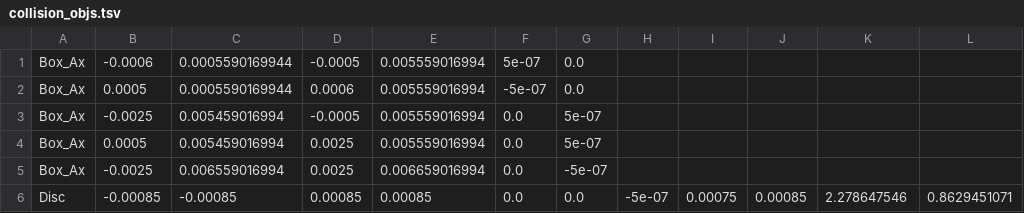
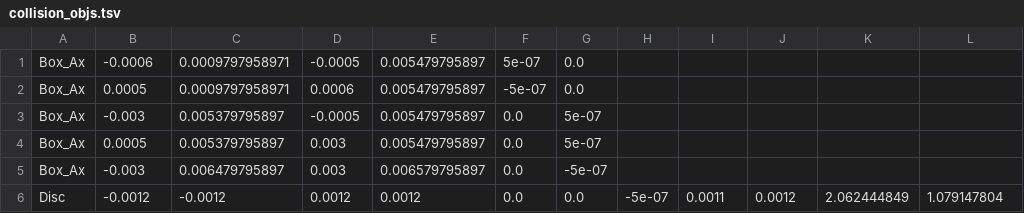
Before and after one commit to edizquierdo/RoyalSociety2018, a TSV file: data/collision_objs.tsv, drawn as a sheet.

Commit message:
reorganizing collider tsv data

```diff
--- a/data/collision_objs.tsv
+++ b/data/collision_objs.tsv
@@ -1,6 +1,6 @@
-Box_Ax	-0.0006	0.0005590169944	-0.0005	0.005559016994	5e-07	0.0
-Box_Ax	0.0005	0.0005590169944	0.0006	0.005559016994	-5e-07	0.0
-Box_Ax	-0.0025	0.005459016994	-0.0005	0.005559016994	0.0	5e-07
-Box_Ax	0.0005	0.005459016994	0.0025	0.005559016994	0.0	5e-07
-Box_Ax	-0.0025	0.006559016994	0.0025	0.006659016994	0.0	-5e-07
-Disc	-0.00085	-0.00085	0.00085	0.00085	0.0	0.0	-5e-07	0.00075	0.00085	2.278647546	0.8629451071
+Box_Ax	-0.0006	0.0009797958971	-0.0005	0.005479795897	5e-07	0.0
+Box_Ax	0.0005	0.0009797958971	0.0006	0.005479795897	-5e-07	0.0
+Box_Ax	-0.003	0.005379795897	-0.0005	0.005479795897	0.0	5e-07
+Box_Ax	0.0005	0.005379795897	0.003	0.005479795897	0.0	5e-07
+Box_Ax	-0.003	0.006479795897	0.003	0.006579795897	0.0	-5e-07
+Disc	-0.0012	-0.0012	0.0012	0.0012	0.0	0.0	-5e-07	0.0011	0.0012	2.062444849	1.079147804
```
Also changed, not shown: 7 other files.
